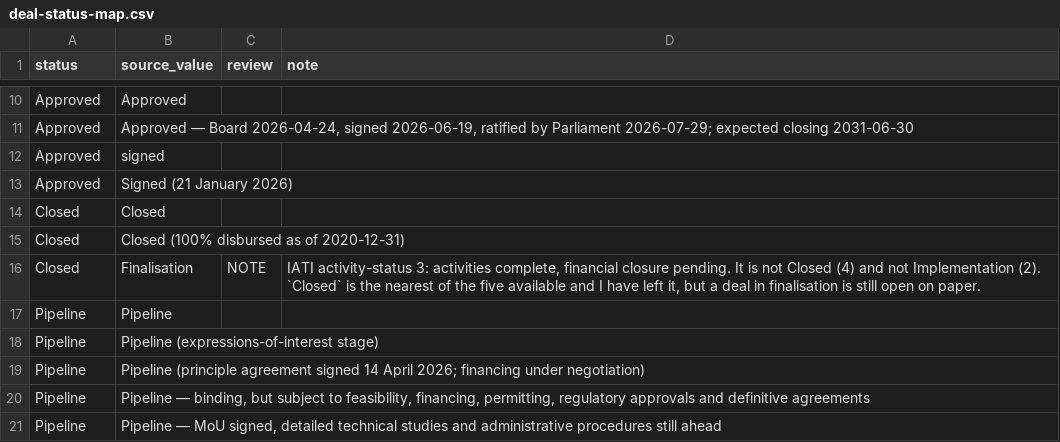
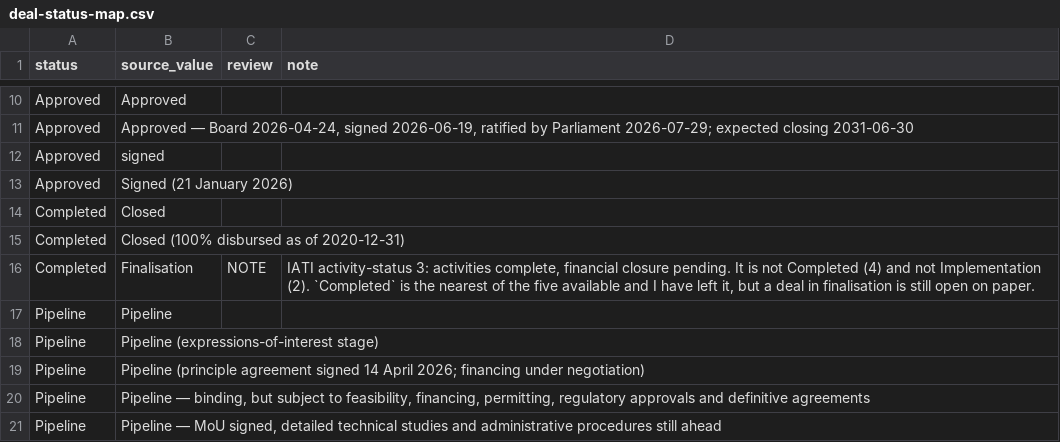
Before and after one commit to data-landscapers/osint-process, a CSV file: lookups/deal-status-map.csv, drawn as a sheet; only a part is shown, gaps mark what is left out.

```diff
--- a/lookups/deal-status-map.csv
+++ b/lookups/deal-status-map.csv
@@ -13,5 +13,5 @@ Approved,signed,,
 Approved,Signed (21 January 2026),,
-Closed,Closed,,
-Closed,Closed (100% disbursed as of 2020-12-31),,
-Closed,Finalisation,NOTE,"IATI activity-status 3: activities complete, financial closure pending. It is not Closed (4) and not Implementation (2). `Closed` is the nearest of the five available and I have left it, but a deal in finalisation is still open on paper."
+Completed,Closed,,
+Completed,Closed (100% disbursed as of 2020-12-31),,
+Completed,Finalisation,NOTE,"IATI activity-status 3: activities complete, financial closure pending. It is not Completed (4) and not Implementation (2). `Completed` is the nearest of the five available and I have left it, but a deal in finalisation is still open on paper."
 Pipeline,Pipeline,,
```
Also changed, not shown: lookups/deal-vocabs.csv, 10 other files.
